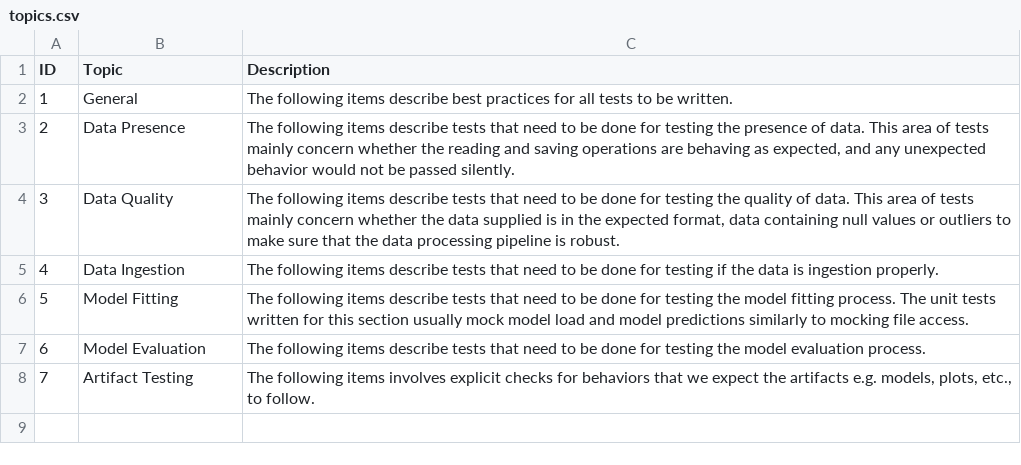
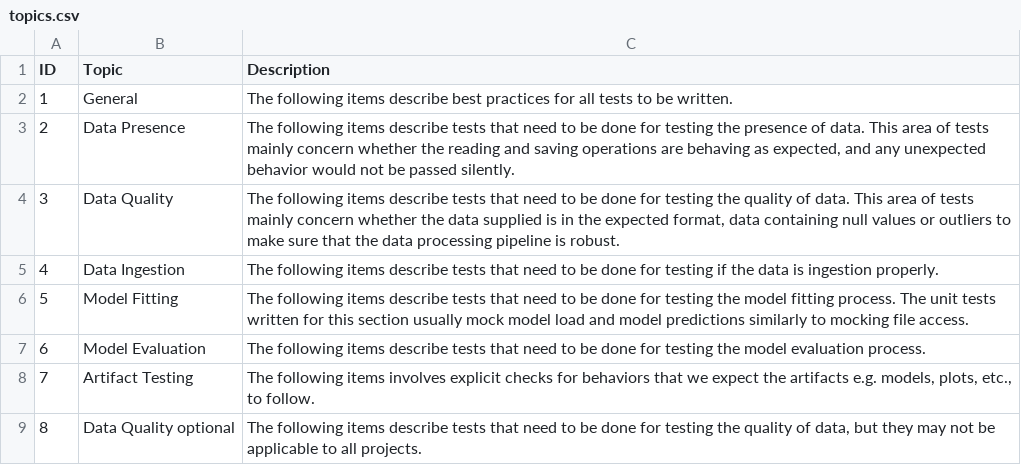
Before and after one commit to UBC-MDS/fixml, a CSV file: checklist/checklist_sys.csv/topics.csv, drawn as a sheet; the diff names each change by its address in the sheet, - before the commit and + after, or states it on an @@ line.

Commit message:
added topic for optional Data Quality

```diff
--- a/checklist/checklist_sys.csv/topics.csv
+++ b/checklist/checklist_sys.csv/topics.csv
+row 9: 8 | Data Quality optional | The following items describe tests that need to be done for testing the quality of data, but they may not be applicable to all projects.
```
